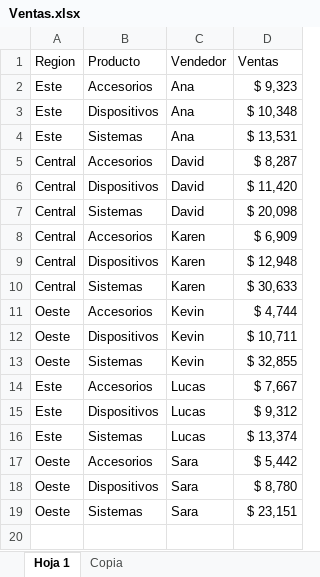
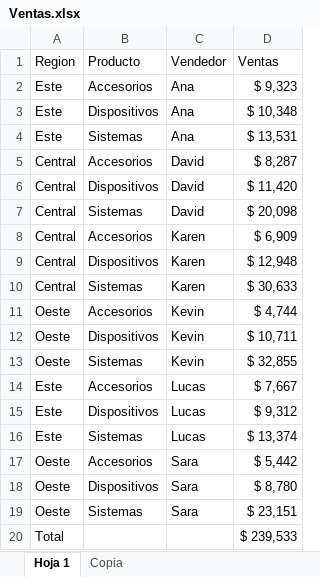
Before and after one commit to BraianOtondo/Curso-Excel-y-Power-BI-Analisis-y-Visualizaci-n-de-Datos, an Excel workbook: Excel/Sección 2/Ventas.xlsx, sheet Hoja 1, drawn as a sheet; values as stored, in another font and other column widths than the file's, no borders; charts and pictures and conditional formats and table styles not drawn; the diff names each change by its address in the sheet, - before the commit and + after, or states it on an @@ line.

Commit message:
Segmentador de datos en tablas

```diff
--- a/Excel/Sección 2/Ventas.xlsx (sheet Hoja 1)
+++ b/Excel/Sección 2/Ventas.xlsx (sheet Hoja 1)
+row 20: Total |  |  | $ 239,533
```
Also changed, not shown: charts or pictures.
